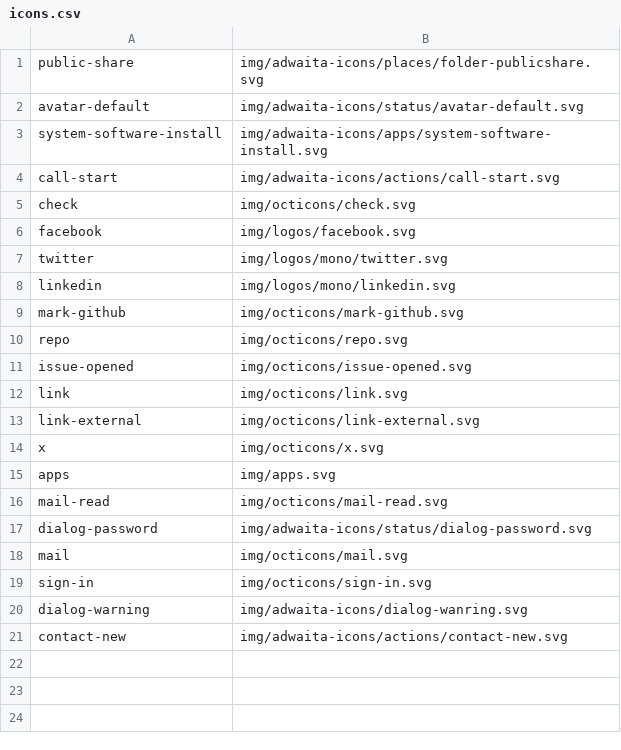
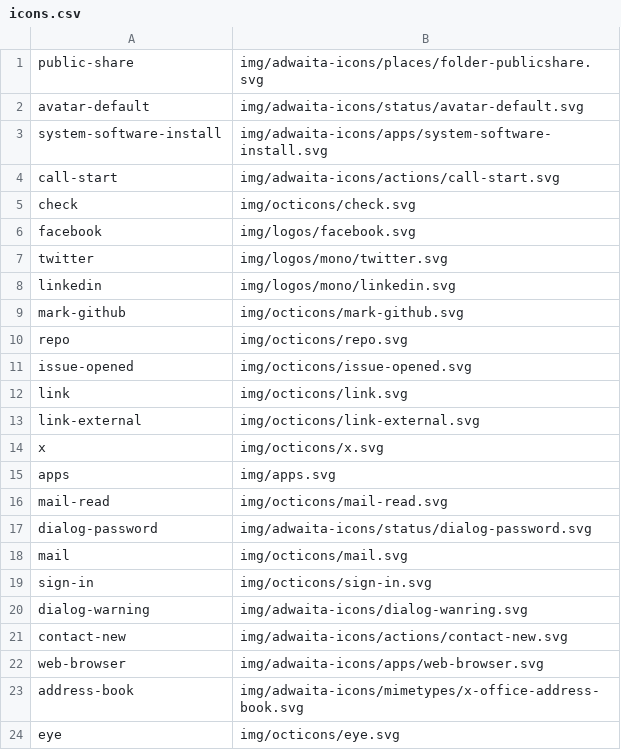
Before and after one commit to kernvalley/accounts.kernvalley.us, a CSV file: icons.csv, drawn as a sheet; the diff names each change by its address in the sheet, - before the commit and + after, or states it on an @@ line.

```diff
--- a/icons.csv
+++ b/icons.csv
+row 22: web-browser | img/adwaita-icons/apps/web-browser.svg
+row 23: address-book | img/adwaita-icons/mimetypes/x-office-address-book.svg
+row 24: eye | img/octicons/eye.svg
```
Also changed, not shown: 4 other files.
